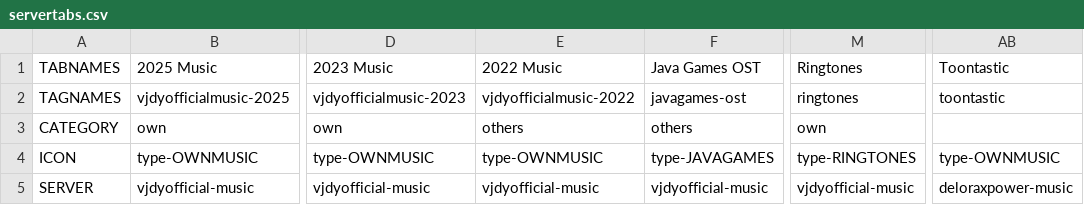
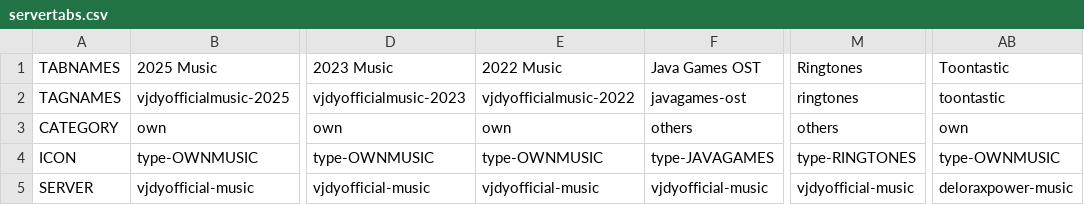
Before and after one commit to vjdyofficial/MusicStore, a CSV file: servertabs.csv, drawn as a sheet; only a part is shown, gaps mark what is left out; the diff names each change by its address in the sheet, - before the commit and + after, or states it on an @@ line.

Commit message:
Update servertabs.csv

```diff
--- a/servertabs.csv
+++ b/servertabs.csv
-E3: others
+E3: own
-M3: own
+M3: others
-AB3: (empty)
+AB3: own
```
